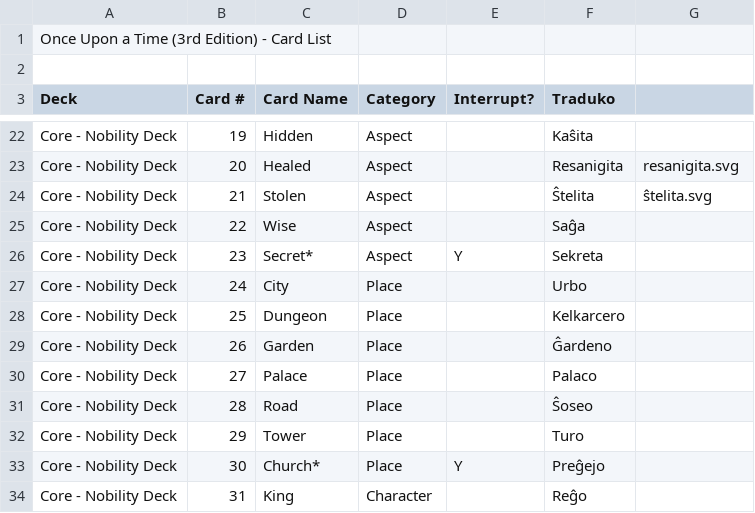
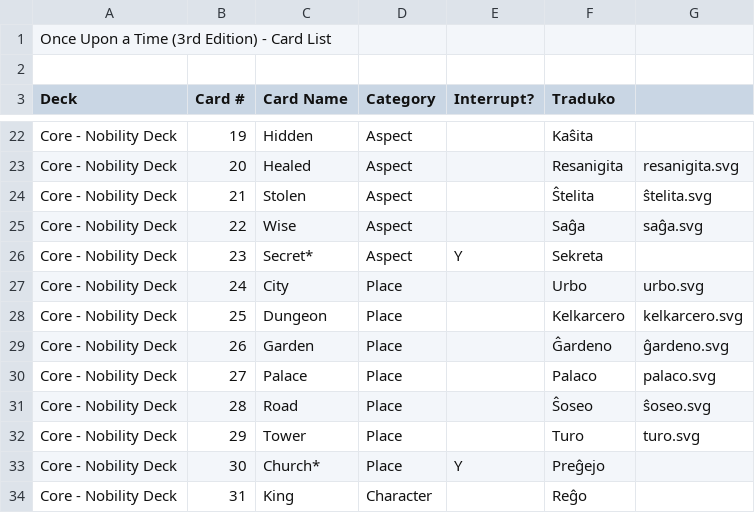
Before and after one commit to Esperanto/iam_estis, a TSV file: iam_estis.tsv, drawn as a sheet; only a part is shown, gaps mark what is left out.

```diff
--- a/iam_estis.tsv
+++ b/iam_estis.tsv
@@ -24,10 +24,10 @@ Core - Nobility Deck	20	Healed	Aspect		Resanigita	resanigita.svg
 Core - Nobility Deck	21	Stolen	Aspect		Ŝtelita	ŝtelita.svg
-Core - Nobility Deck	22	Wise	Aspect		Saĝa
+Core - Nobility Deck	22	Wise	Aspect		Saĝa	saĝa.svg
 Core - Nobility Deck	23	Secret*	Aspect	Y	Sekreta
-Core - Nobility Deck	24	City	Place		Urbo
-Core - Nobility Deck	25	Dungeon	Place		Kelkarcero
-Core - Nobility Deck	26	Garden	Place		Ĝardeno
-Core - Nobility Deck	27	Palace	Place		Palaco
-Core - Nobility Deck	28	Road	Place		Ŝoseo
-Core - Nobility Deck	29	Tower	Place		Turo
+Core - Nobility Deck	24	City	Place		Urbo	urbo.svg
+Core - Nobility Deck	25	Dungeon	Place		Kelkarcero	kelkarcero.svg
+Core - Nobility Deck	26	Garden	Place		Ĝardeno	ĝardeno.svg
+Core - Nobility Deck	27	Palace	Place		Palaco	palaco.svg
+Core - Nobility Deck	28	Road	Place		Ŝoseo	ŝoseo.svg
+Core - Nobility Deck	29	Tower	Place		Turo	turo.svg
 Core - Nobility Deck	30	Church*	Place	Y	Preĝejo
```
Also changed, not shown: 7 other files.
